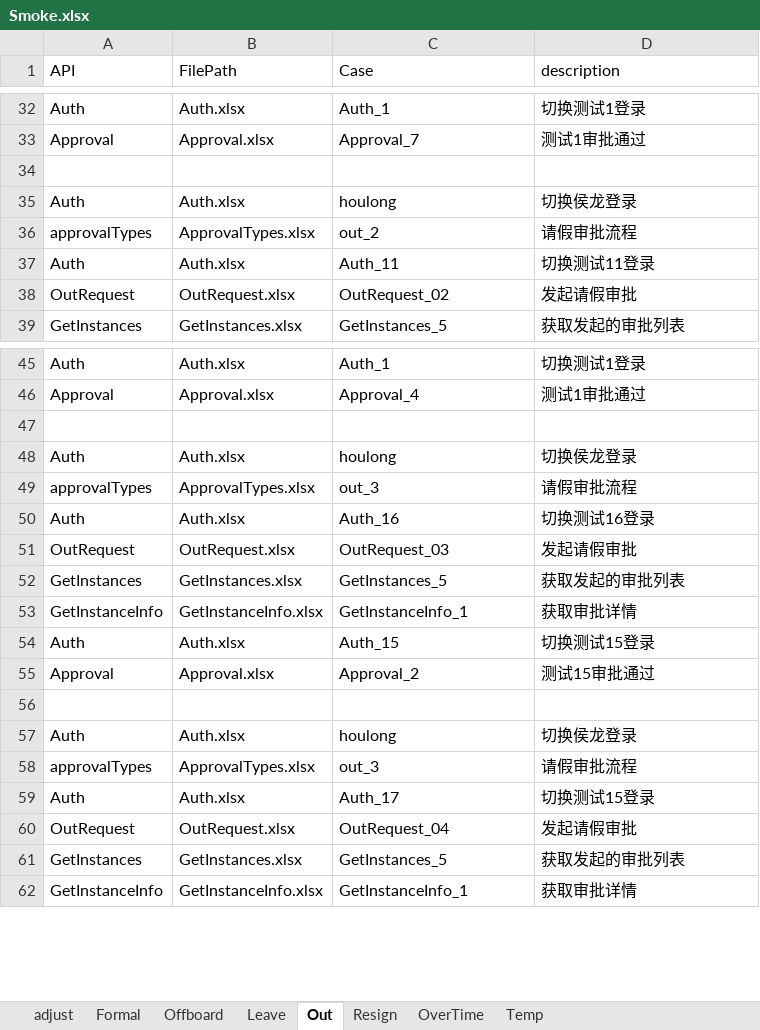
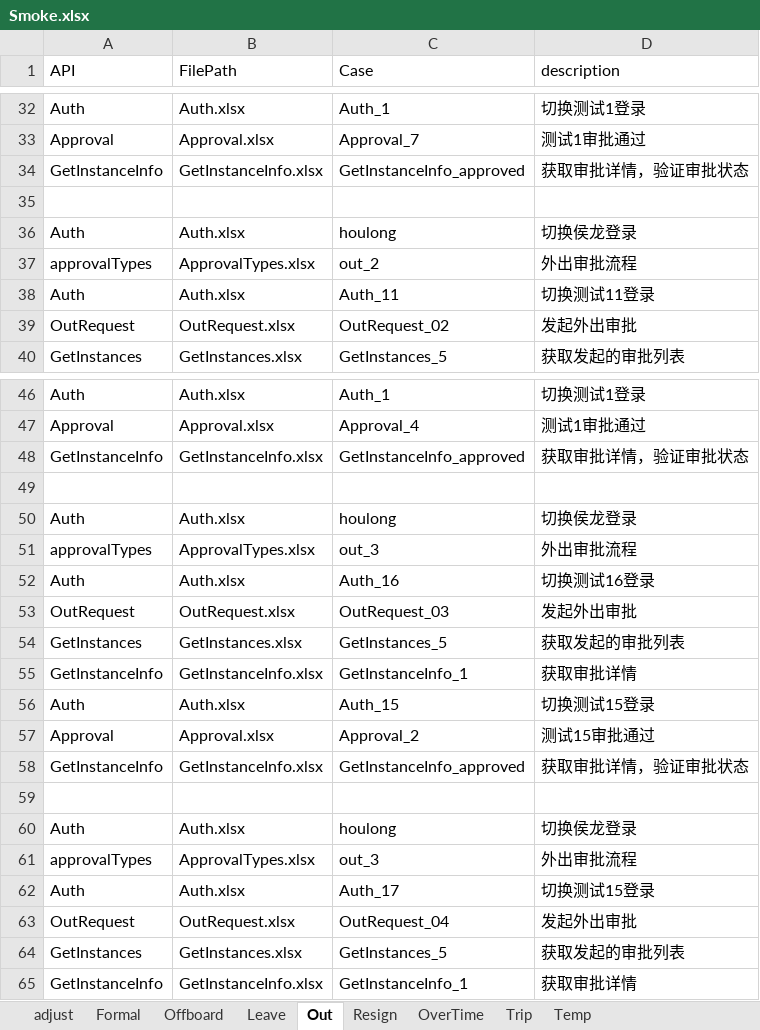
Before and after one commit to GuchenLanyue/QiFeiApi, an Excel workbook: sources/case/Smoke.xlsx, sheet Out, drawn as a sheet; only a part is shown, gaps mark what is left out; values as stored, in another font and other column widths than the file's, no borders; addresses are those after the commit; the diff covers the shown part only; the diff names each change by its address in the sheet, - before the commit and + after, or states it on an @@ line.

```diff
--- a/sources/case/Smoke.xlsx (sheet Out)
+++ b/sources/case/Smoke.xlsx (sheet Out)
+sheet tab: Trip
+row 34: GetInstanceInfo | GetInstanceInfo.xlsx | GetInstanceInfo_approved | 获取审批详情，验证审批状态
-D37 (description): 请假审批流程
+D37 (description): 外出审批流程
-D39 (description): 发起请假审批
+D39 (description): 发起外出审批
+row 48: GetInstanceInfo | GetInstanceInfo.xlsx | GetInstanceInfo_approved | 获取审批详情，验证审批状态
-D51 (description): 请假审批流程
+D51 (description): 外出审批流程
-D53 (description): 发起请假审批
+D53 (description): 发起外出审批
+row 58: GetInstanceInfo | GetInstanceInfo.xlsx | GetInstanceInfo_approved | 获取审批详情，验证审批状态
-D61 (description): 请假审批流程
+D61 (description): 外出审批流程
-D63 (description): 发起请假审批
+D63 (description): 发起外出审批
```
Also changed, not shown: 2 added rows and 4 edited cells elsewhere in this sheet, sheet Leave, sheet OverTime, sheet Offboard, sheet Resign, sheet Formal, sheet adjust, 1 more sheet, sources/case/ApprovalTypes.xlsx, sources/case/GetInstanceInfo.xlsx, 4 other files.
